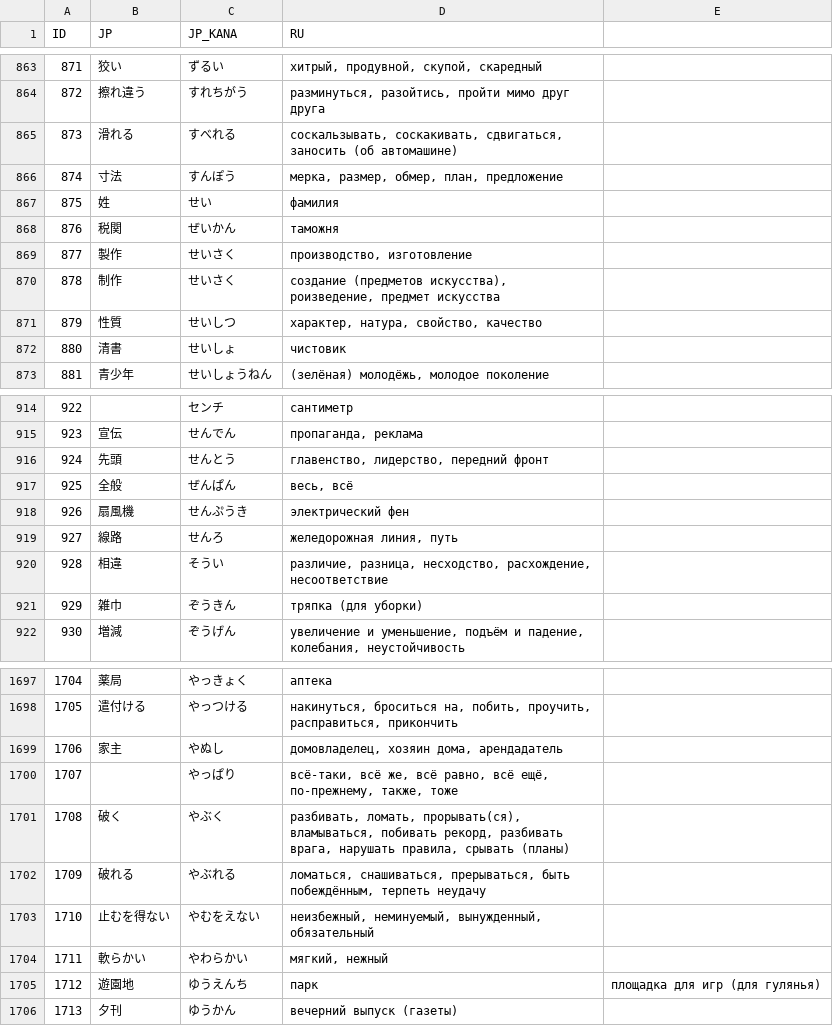
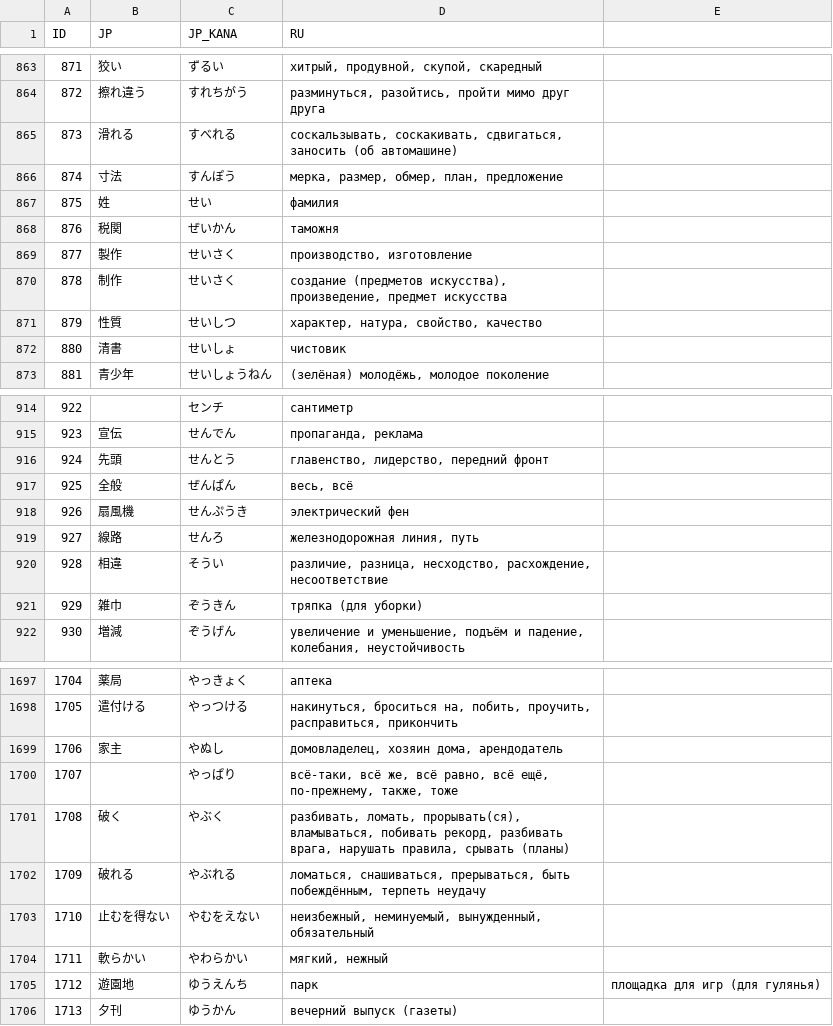
Before and after one commit to gwend/jvocab.data, a CSV file: Vocab_N2.csv, drawn as a sheet; only a part is shown, gaps mark what is left out; the diff covers the shown part only.

```diff
--- a/Vocab_N2.csv
+++ b/Vocab_N2.csv
@@ -869,3 +869,3 @@ ID;JP;JP_KANA;RU
 877;製作;せいさく;производство, изготовление
-878;制作;せいさく;создание (предметов искусства), роизведение, предмет искусства
+878;制作;せいさく;создание (предметов искусства), произведение, предмет искусства
 879;性質;せいしつ;характер, натура, свойство, качество
@@ -918,3 +918,3 @@ ID;JP;JP_KANA;RU
 926;扇風機;せんぷうき;электрический фен
-927;線路;せんろ;желедорожная линия, путь
+927;線路;せんろ;железнодорожная линия, путь
 928;相違;そうい;различие, разница, несходство, расхождение, несоответствие
@@ -1698,3 +1698,3 @@ ID;JP;JP_KANA;RU
 1705;遣付ける;やっつける;накинуться, броситься на, побить, проучить, расправиться, прикончить
-1706;家主;やぬし;домовладелец, хозяин дома, арендадатель
+1706;家主;やぬし;домовладелец, хозяин дома, арендодатель
 1707;;やっぱり;всё-таки, всё же, всё равно, всё ещё, по-прежнему, также, тоже
```
Also changed, not shown: 11 edited cells elsewhere in this file.
